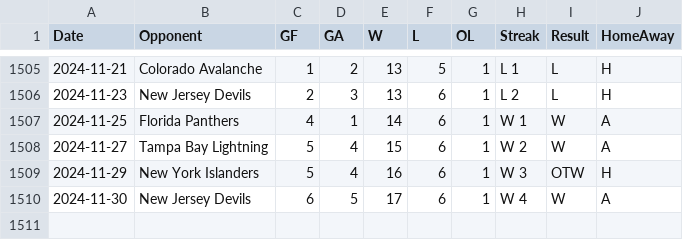
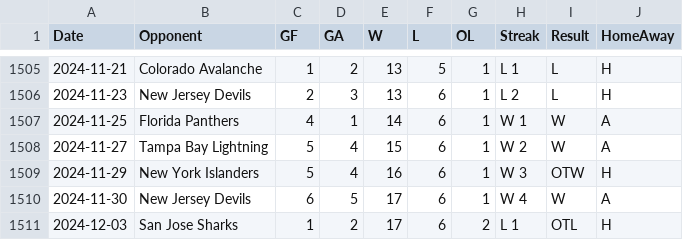
Before and after one commit to jeffreyz374/Ovi-Gretzky-Comparison-Project, a CSV file: Data/ovi-potential-games.csv, drawn as a sheet; only a part is shown, gaps mark what is left out.

Commit message:
added game for Dec 3rd

```diff
--- a/Data/ovi-potential-games.csv
+++ b/Data/ovi-potential-games.csv
@@ -1510 +1510,2 @@
 2024-11-30,"New Jersey Devils",6,5,17,6,1,"W 4","W","A"
+2024-12-03,"San Jose Sharks",1,2,17,6,2,"L 1","OTL","H"
```
